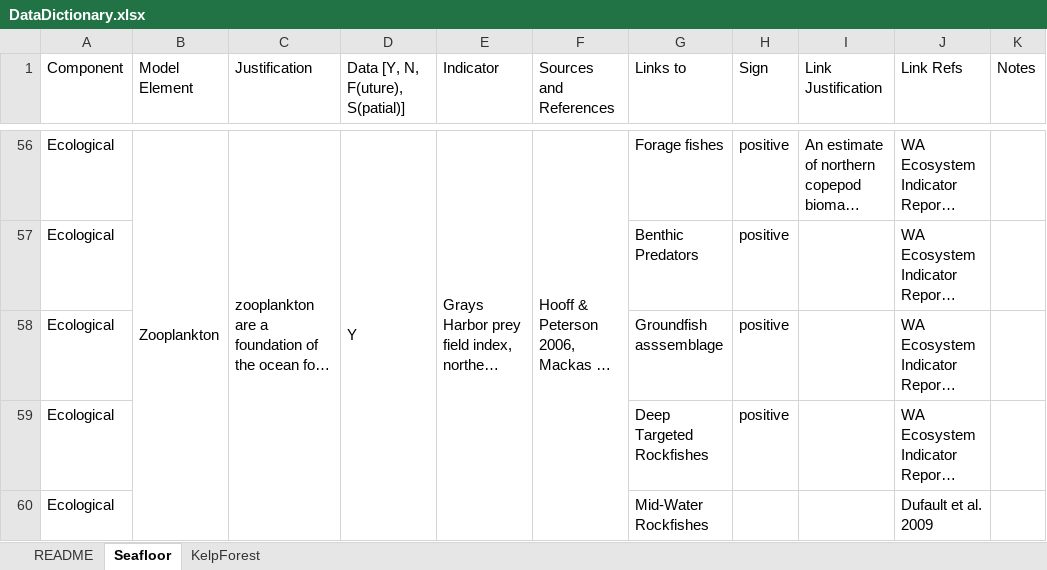
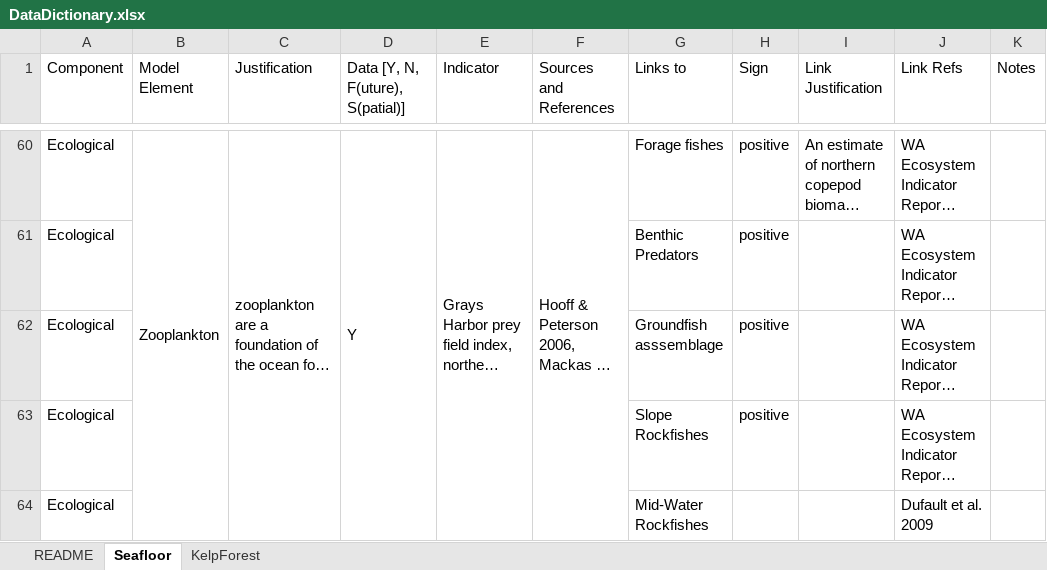
Before and after one commit to rwildermuth/WA_QNM_MSP, an Excel workbook: DataDictionary.xlsx, sheet Seafloor, drawn as a sheet; only a part is shown, gaps mark what is left out; long unchanged cells end in …; values as stored, in another font and other column widths than the file's, no cell formats; removed rows and columns are numbered as before the commit, all else as after; the diff covers the shown part only; the diff names each change by its address in the sheet, - before the commit and + after, or states it on an @@ line.

```diff
--- a/DataDictionary.xlsx (sheet Seafloor)
+++ b/DataDictionary.xlsx (sheet Seafloor)
-B56:B60 merged
+B60:B69 merged
-G63 (Links to): Deep Targeted Rockfishes
+G63 (Links to): Slope Rockfishes
```
Also changed, not shown: 12 added rows, 22 edited cells and merged cells elsewhere in this sheet, sheet KelpForest, cell formats, 7 other files.
